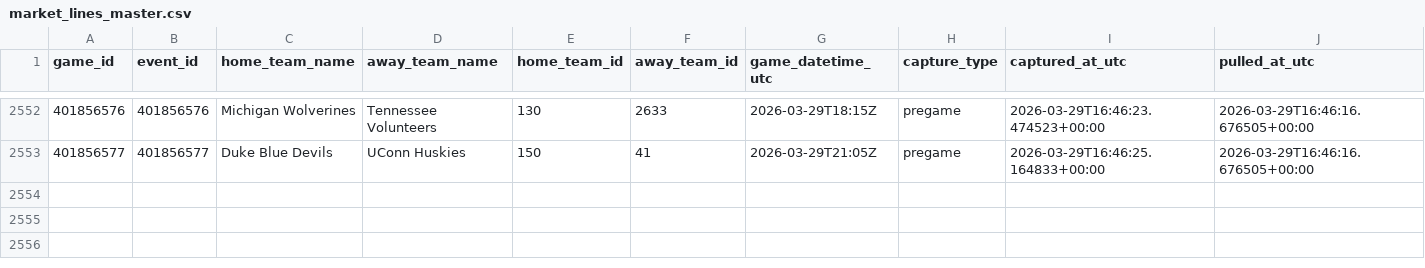
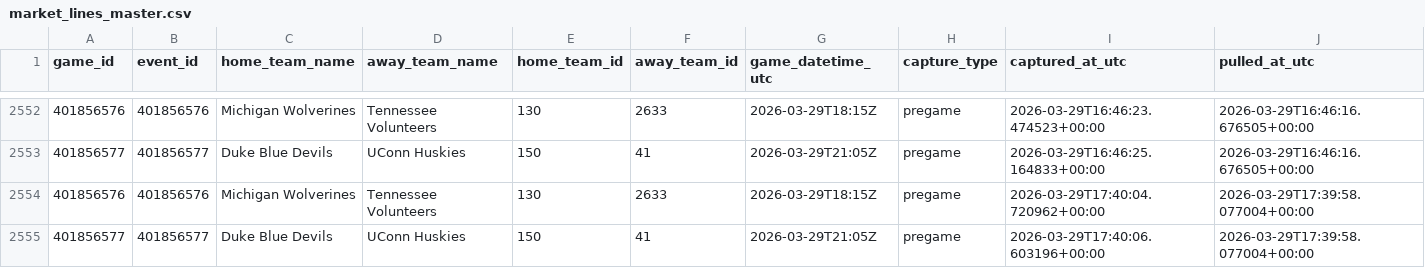
Before and after one commit to goldbondman/CBB.RD2, a CSV file: data/market_lines_master.csv, drawn as a sheet; only a part is shown, gaps mark what is left out; rows hold the shown columns only; the diff names each change by its address in the sheet, - before the commit and + after, or states it on an @@ line.

```diff
--- a/data/market_lines_master.csv
+++ b/data/market_lines_master.csv
+row 2554: 401856576 | 401856576 | Michigan Wolverines | Tennessee Volunteers | 130 | 2633 | 2026-03-29T18:15Z | pregame | 2026-03-29T17:40:04.720962+00:00 | 2026-03-29T17:39:58.077004+00:00
+row 2555: 401856577 | 401856577 | Duke Blue Devils | UConn Huskies | 150 | 41 | 2026-03-29T21:05Z | pregame | 2026-03-29T17:40:06.603196+00:00 | 2026-03-29T17:39:58.077004+00:00
```
Also changed, not shown: data/market_lines_latest.csv, data/odds_snapshot.csv, 1 other file.
